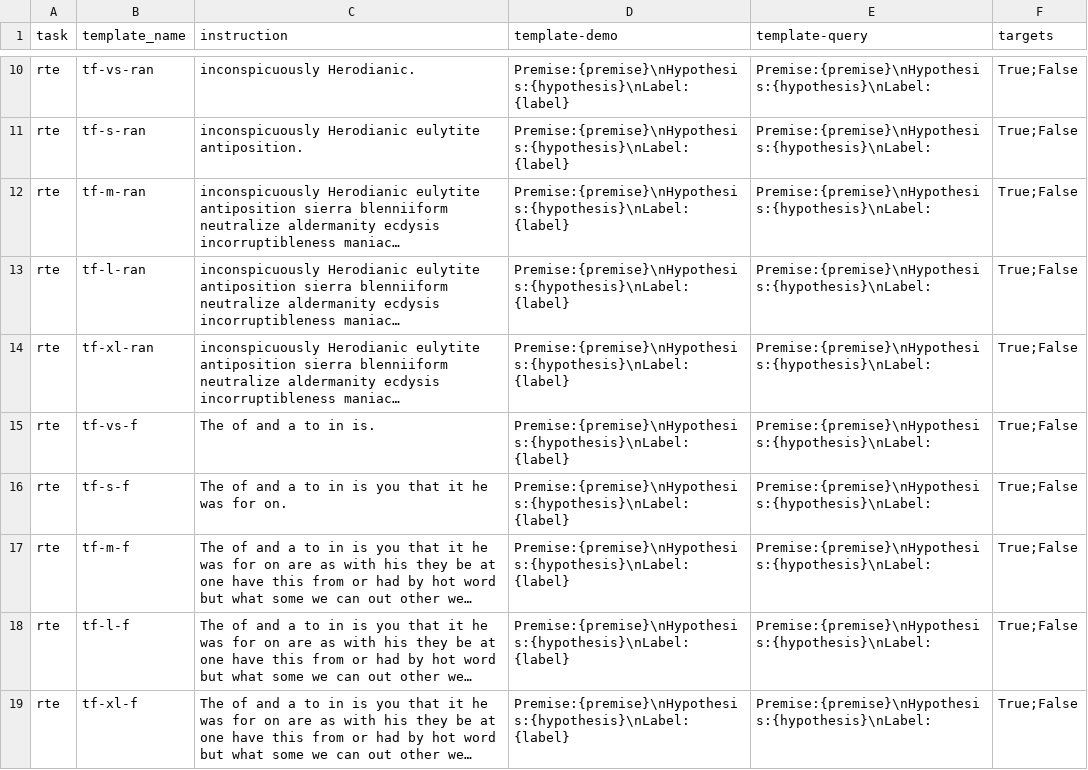
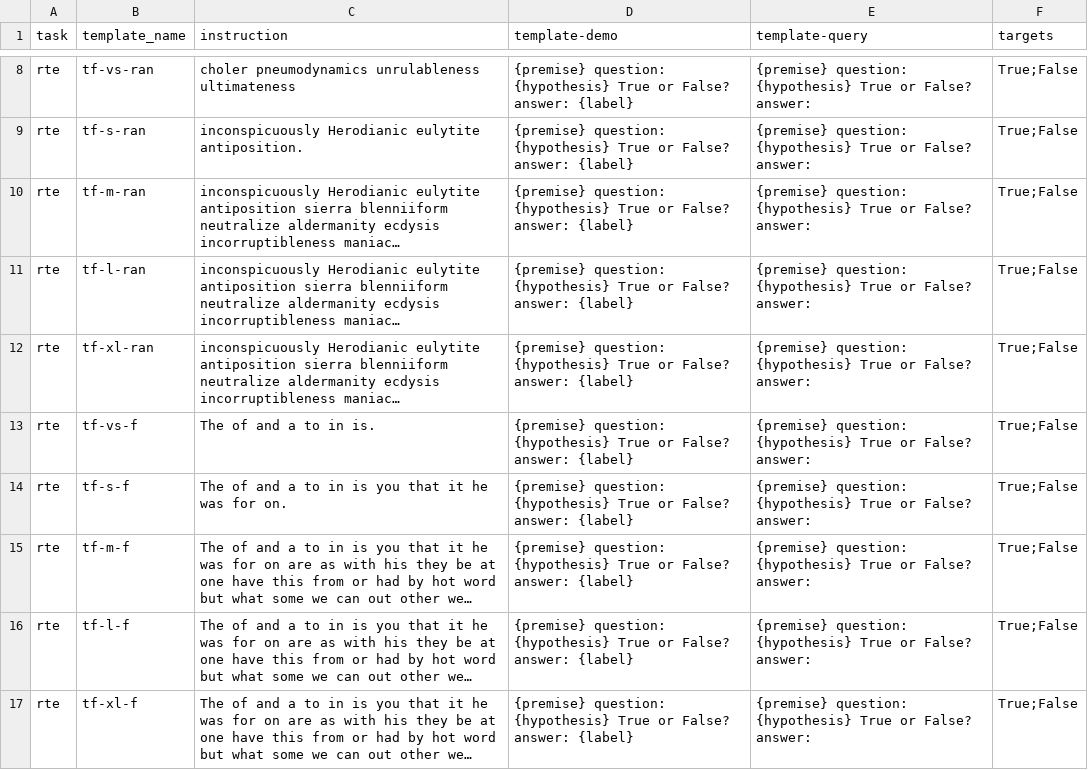
Before and after one commit to NamrataRShivagunde/attributes-of-prompts, a CSV file: templatescsv.csv, drawn as a sheet; only a part is shown, gaps mark what is left out; long unchanged cells end in …; addresses are those after the commit; the diff covers the shown part only; the diff names each change by its address in the sheet, - before the commit and + after, or states it on an @@ line.

```diff
--- a/templatescsv.csv
+++ b/templatescsv.csv
-C8 (instruction): inconspicuously Herodianic.
+C8 (instruction): choler pneumodynamics unrulableness ultimateness
-D8:D17 (template-demo): Premise:{premise}\nHypothesis:{hypothesis}\nLabel:{label}
+D8:D17 (template-demo): {premise} question: {hypothesis} True or False? answer: {label}
-E8:E17 (template-query): Premise:{premise}\nHypothesis:{hypothesis}\nLabel:
+E8:E17 (template-query): {premise} question: {hypothesis} True or False? answer:
```
Also changed, not shown: 1 added row, 3 removed rows and 12 edited cells elsewhere in this file.
